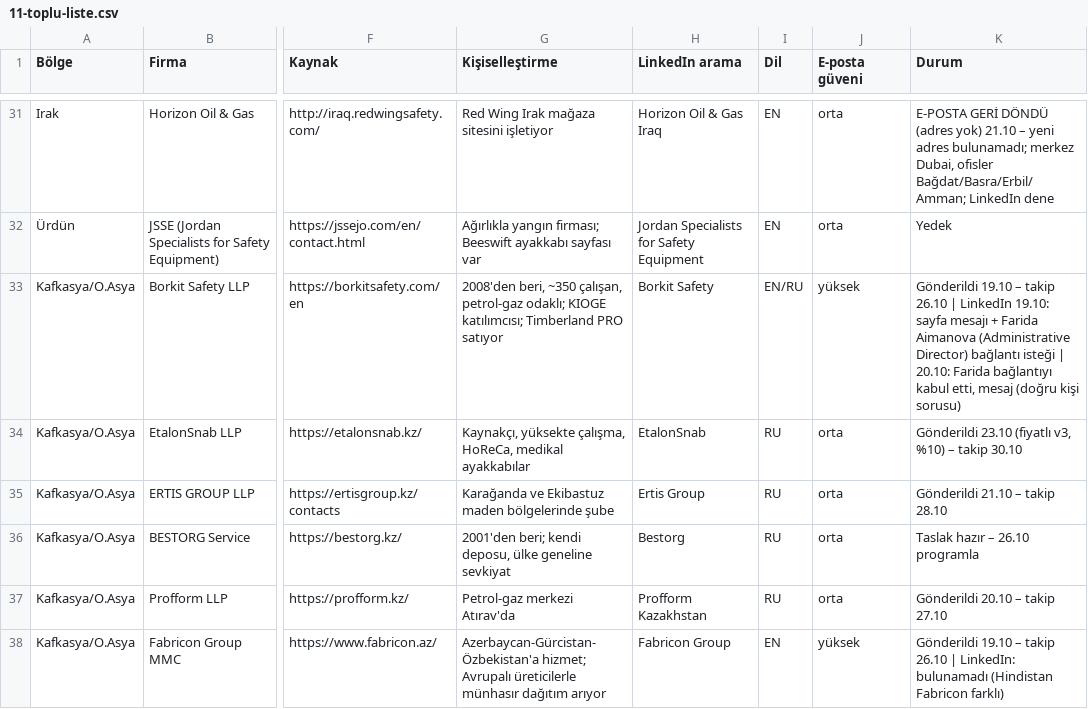
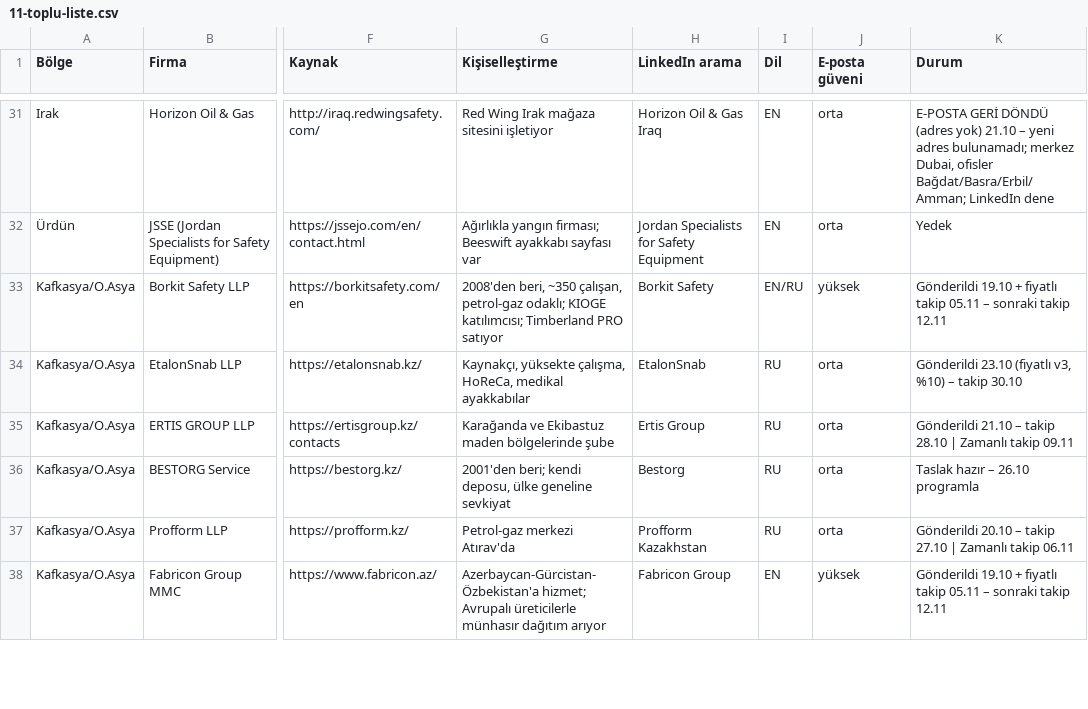
Before and after one commit to kahiyecoffee-del/Li, a CSV file: kkd-ticaret/11-toplu-liste.csv, drawn as a sheet; only a part is shown, gaps mark what is left out; the diff covers the shown part only; the diff names each change by its address in the sheet, - before the commit and + after, or states it on an @@ line.

```diff
--- a/kkd-ticaret/11-toplu-liste.csv
+++ b/kkd-ticaret/11-toplu-liste.csv
-K33 (Durum): Gönderildi 19.10 – takip 26.10 | LinkedIn 19.10: sayfa mesajı + Farida Aimanova (Administrative Director) bağlantı isteği | 20.10: Farida bağlantıyı kabul etti, mesaj (doğru kişi sorusu)
+K33 (Durum): Gönderildi 19.10 + fiyatlı takip 05.11 – sonraki takip 12.11
-K35 (Durum): Gönderildi 21.10 – takip 28.10
+K35 (Durum): Gönderildi 21.10 – takip 28.10 | Zamanlı takip 09.11
-K37 (Durum): Gönderildi 20.10 – takip 27.10
+K37 (Durum): Gönderildi 20.10 – takip 27.10 | Zamanlı takip 06.11
-K38 (Durum): Gönderildi 19.10 – takip 26.10 | LinkedIn: bulunamadı (Hindistan Fabricon farklı)
+K38 (Durum): Gönderildi 19.10 + fiyatlı takip 05.11 – sonraki takip 12.11
```
Also changed, not shown: 31 edited cells elsewhere in this file, 1 other file.
